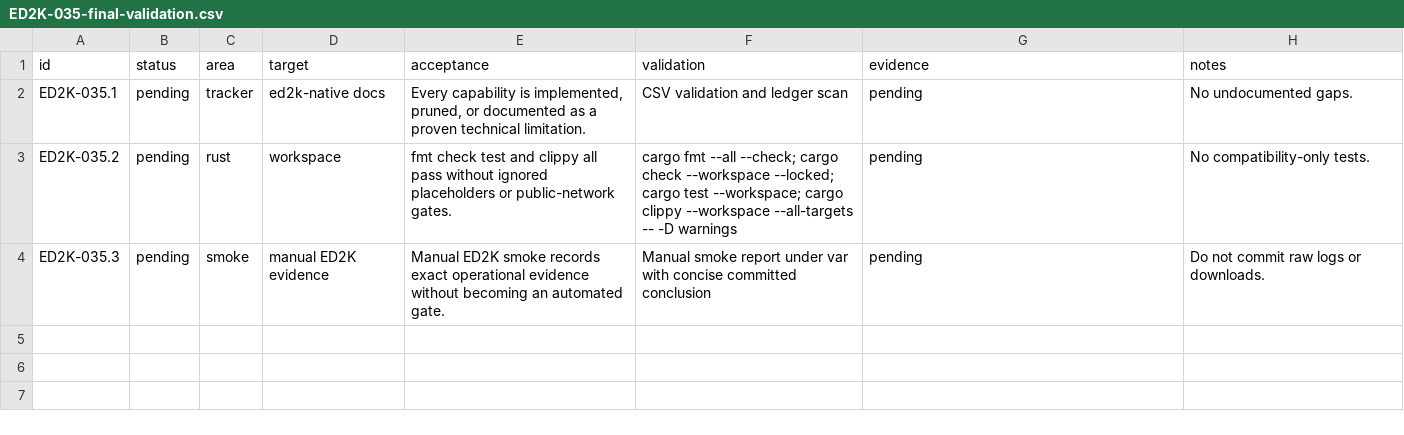
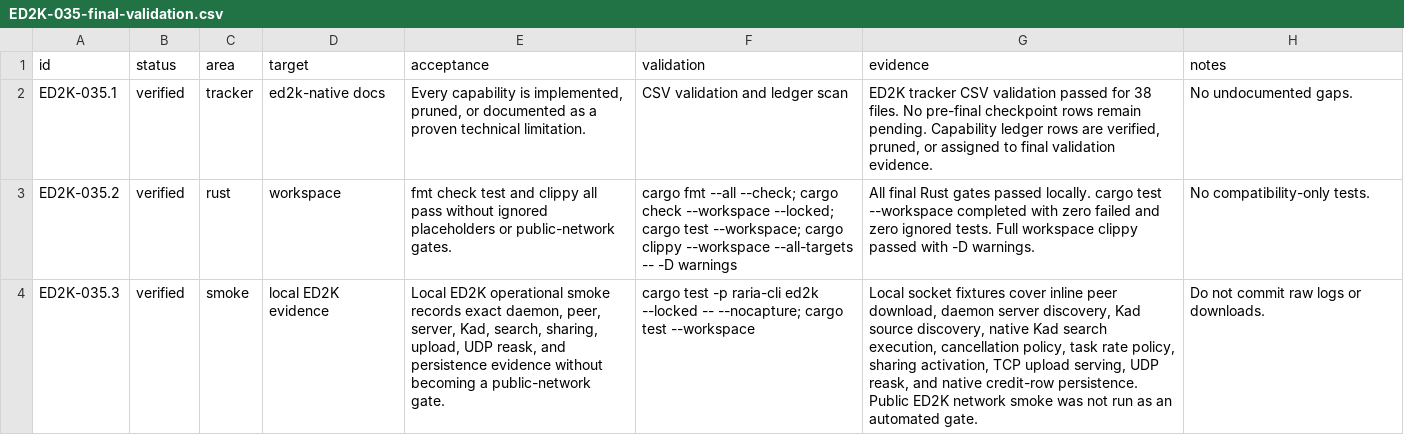
Before and after one commit to AnInsomniacy/raria, a CSV file: docs/core-modernization/ed2k-native/checkpoints/ED2K-035-final-validation.csv, drawn as a sheet; the diff names each change by its address in the sheet, - before the commit and + after, or states it on an @@ line.

Commit message:
chore: close native ED2K validation

```diff
--- a/docs/core-modernization/ed2k-native/checkpoints/ED2K-035-final-validation.csv
+++ b/docs/core-modernization/ed2k-native/checkpoints/ED2K-035-final-validation.csv
-B2:B4 (status): pending
+B2:B4 (status): verified
-G2 (evidence): pending
+G2 (evidence): ED2K tracker CSV validation passed for 38 files. No pre-final checkpoint rows remain pending. Capability ledger rows are verified, pruned, or assigned to final validation evidence.
-G3 (evidence): pending
+G3 (evidence): All final Rust gates passed locally. cargo test --workspace completed with zero failed and zero ignored tests. Full workspace clippy passed with -D warnings.
-D4 (target): manual ED2K evidence
+D4 (target): local ED2K evidence
-E4 (acceptance): Manual ED2K smoke records exact operational evidence without becoming an automated gate.
+E4 (acceptance): Local ED2K operational smoke records exact daemon, peer, server, Kad, search, sharing, upload, UDP reask, and persistence evidence without becoming a public-network gate.
-F4 (validation): Manual smoke report under var with concise committed conclusion
+F4 (validation): cargo test -p raria-cli ed2k --locked -- --nocapture; cargo test --workspace
-G4 (evidence): pending
+G4 (evidence): Local socket fixtures cover inline peer download, daemon server discovery, Kad source discovery, native Kad search execution, cancellation policy, task rate policy, sharing activation, TCP upload serving, UDP reask, and native credit-row persistence. Public ED2K network smoke was not run as an automated gate.
```
Also changed, not shown: docs/core-modernization/ed2k-native/capability-ledger.csv, docs/core-modernization/ed2k-native/dependency-ledger.csv, 3 other files.
